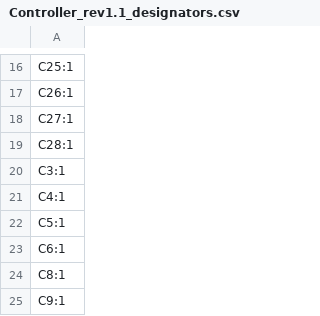
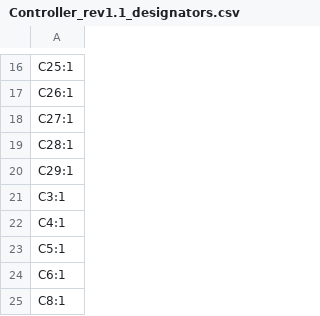
Before and after one commit to oats-center/avena-rs, a CSV file: schematics/controller/production/Controller_rev1.1_designators.csv, drawn as a sheet; only a part is shown, gaps mark what is left out; the shorter side is filled out with more unchanged rows; the diff names each change by its address in the sheet, - before the commit and + after, or states it on an @@ line.

```diff
--- a/schematics/controller/production/Controller_rev1.1_designators.csv
+++ b/schematics/controller/production/Controller_rev1.1_designators.csv
+row 20: C29:1
```
Also changed, not shown: schematics/controller/production/Controller_rev1.1_bom.csv, schematics/controller/production/Controller_rev1.1_positions.csv, 27 other files.
